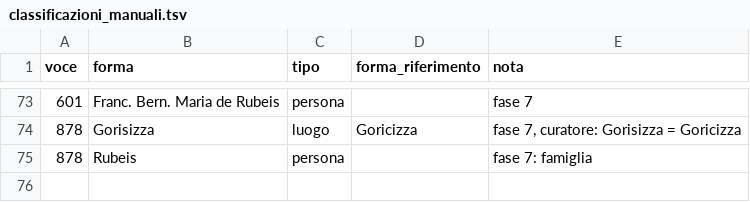
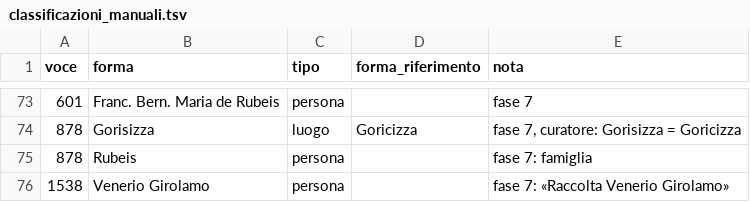
Before and after one commit to flowergreg/Inventario-Fondo-Principale, a TSV file: dati/liste/classificazioni_manuali.tsv, drawn as a sheet; only a part is shown, gaps mark what is left out; the diff names each change by its address in the sheet, - before the commit and + after, or states it on an @@ line.

```diff
--- a/dati/liste/classificazioni_manuali.tsv
+++ b/dati/liste/classificazioni_manuali.tsv
+row 76: 1538 | Venerio Girolamo | persona |  | fase 7: «Raccolta Venerio Girolamo»
```
Also changed, not shown: dati/liste/evidenziazioni_curatore.tsv, dati/liste/persone_curatore.tsv, 12 other files.
